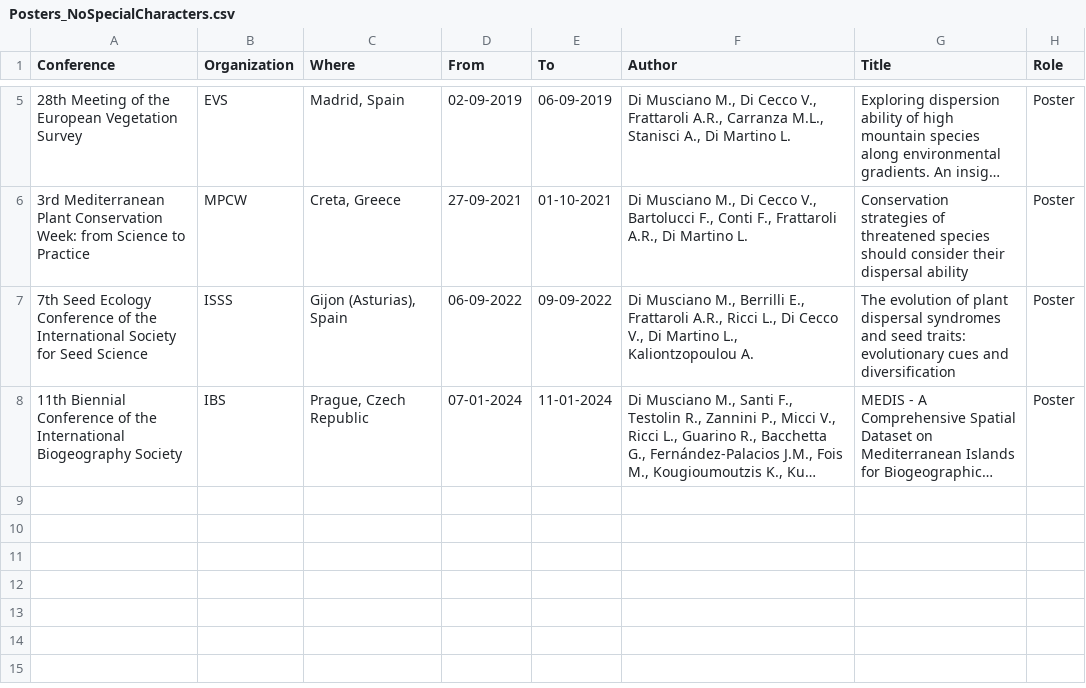
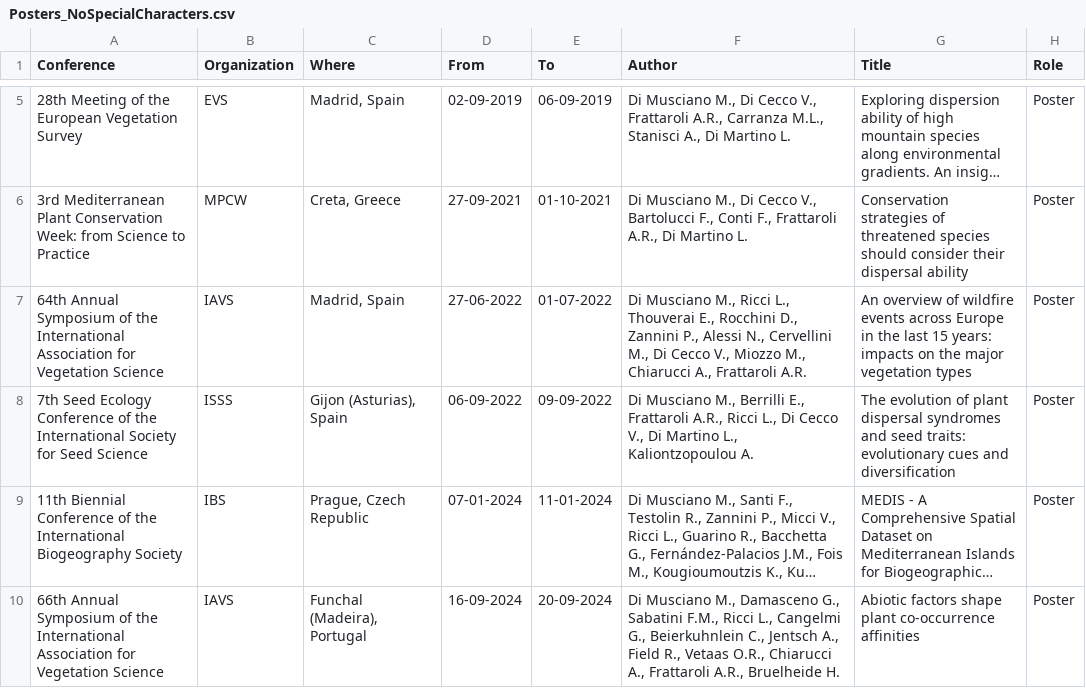
Before and after one commit to micdimu/CV_qs, a CSV file: input/Posters_NoSpecialCharacters.csv, drawn as a sheet; only a part is shown, gaps mark what is left out; long unchanged cells end in …; the diff names each change by its address in the sheet, - before the commit and + after, or states it on an @@ line.

```diff
--- a/input/Posters_NoSpecialCharacters.csv
+++ b/input/Posters_NoSpecialCharacters.csv
+row 7: 64th Annual Symposium of the International Association for Vegetation Science | IAVS | Madrid, Spain | 27-06-2022 | 01-07-2022 | Di Musciano M., Ricci L., Thouverai E., Rocchini D., Zannini P., Alessi N., Cervellini M., Di Cecco V., Miozzo M., Chiarucci A., Frattaroli A.R. | An overview of wildfire events across Europe in the last 15 years: impacts on the major vegetation types | Poster
+row 10: 66th Annual Symposium of the International Association for Vegetation Science | IAVS | Funchal (Madeira), Portugal | 16-09-2024 | 20-09-2024 | Di Musciano M., Damasceno G., Sabatini F.M., Ricci L., Cangelmi G., Beierkuhnlein C., Jentsch A., Field R., Vetaas O.R., Chiarucci A., Frattaroli A.R., Bruelheide H. | Abiotic factors shape plant co-occurrence affinities | Poster
```
Also changed, not shown: input/Conferences_NoSpecialCharacters.csv, input/Didattica_eng.csv, 14 other files.
